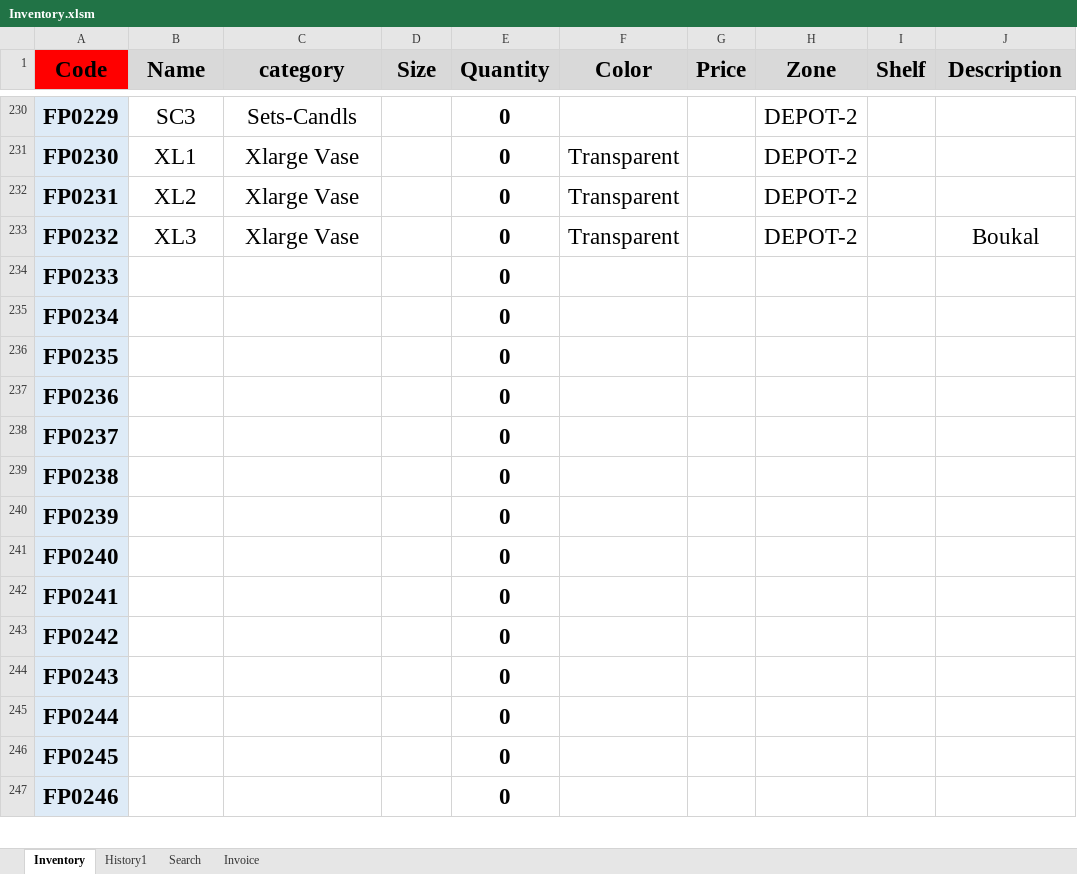
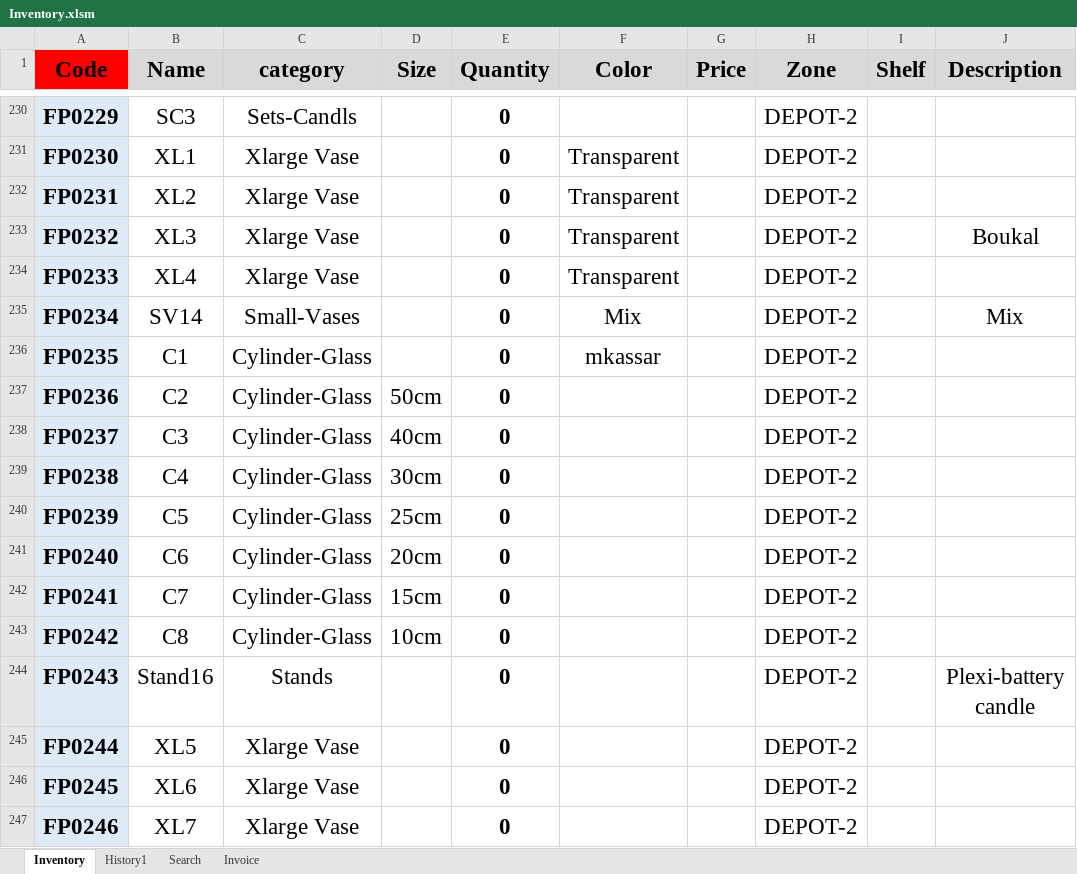
Before and after one commit to FlowerSystem-lb/inventorysystem, an Excel workbook: Inventory.xlsm, sheet Inventory, drawn as a sheet; only a part is shown, gaps mark what is left out; values as stored, in another font and other column widths than the file's, no borders; conditional formats not drawn; the diff covers the shown part only; the diff names each change by its address in the sheet, - before the commit and + after, or states it on an @@ line.

```diff
--- a/Inventory.xlsm (sheet Inventory)
+++ b/Inventory.xlsm (sheet Inventory)
-B234 (Name): (empty)
+B234 (Name): XL4
-C234 (category): (empty)
+C234 (category): Xlarge Vase
-F234 (Color): (empty)
+F234 (Color): Transparent
-H234:H247 (Zone): (empty)
+H234:H247 (Zone): DEPOT-2
-B235 (Name): (empty)
+B235 (Name): SV14
-C235 (category): (empty)
+C235 (category): Small-Vases
-F235 (Color): (empty)
+F235 (Color): Mix
-J235 (Description): (empty)
+J235 (Description): Mix
-B236 (Name): (empty)
+B236 (Name): C1
-C236:C243 (category): (empty)
+C236:C243 (category): Cylinder-Glass
-F236 (Color): (empty)
+F236 (Color): mkassar
-B237 (Name): (empty)
+B237 (Name): C2
-D237 (Size): (empty)
+D237 (Size): 50cm
-B238 (Name): (empty)
+B238 (Name): C3
-D238 (Size): (empty)
+D238 (Size): 40cm
-B239 (Name): (empty)
+B239 (Name): C4
-D239 (Size): (empty)
+D239 (Size): 30cm
-B240 (Name): (empty)
+B240 (Name): C5
-D240 (Size): (empty)
+D240 (Size): 25cm
-B241 (Name): (empty)
+B241 (Name): C6
-D241 (Size): (empty)
+D241 (Size): 20cm
-B242 (Name): (empty)
+B242 (Name): C7
-D242 (Size): (empty)
+D242 (Size): 15cm
-B243 (Name): (empty)
+B243 (Name): C8
-D243 (Size): (empty)
+D243 (Size): 10cm
-B244 (Name): (empty)
+B244 (Name): Stand16
-C244 (category): (empty)
+C244 (category): Stands
-J244 (Description): (empty)
+J244 (Description): Plexi-battery candle
-B245 (Name): (empty)
+B245 (Name): XL5
-C245:C247 (category): (empty)
+C245:C247 (category): Xlarge Vase
-B246 (Name): (empty)
+B246 (Name): XL6
-B247 (Name): (empty)
+B247 (Name): XL7
```
Also changed, not shown: 37 edited cells elsewhere in this sheet, 2 other files.
